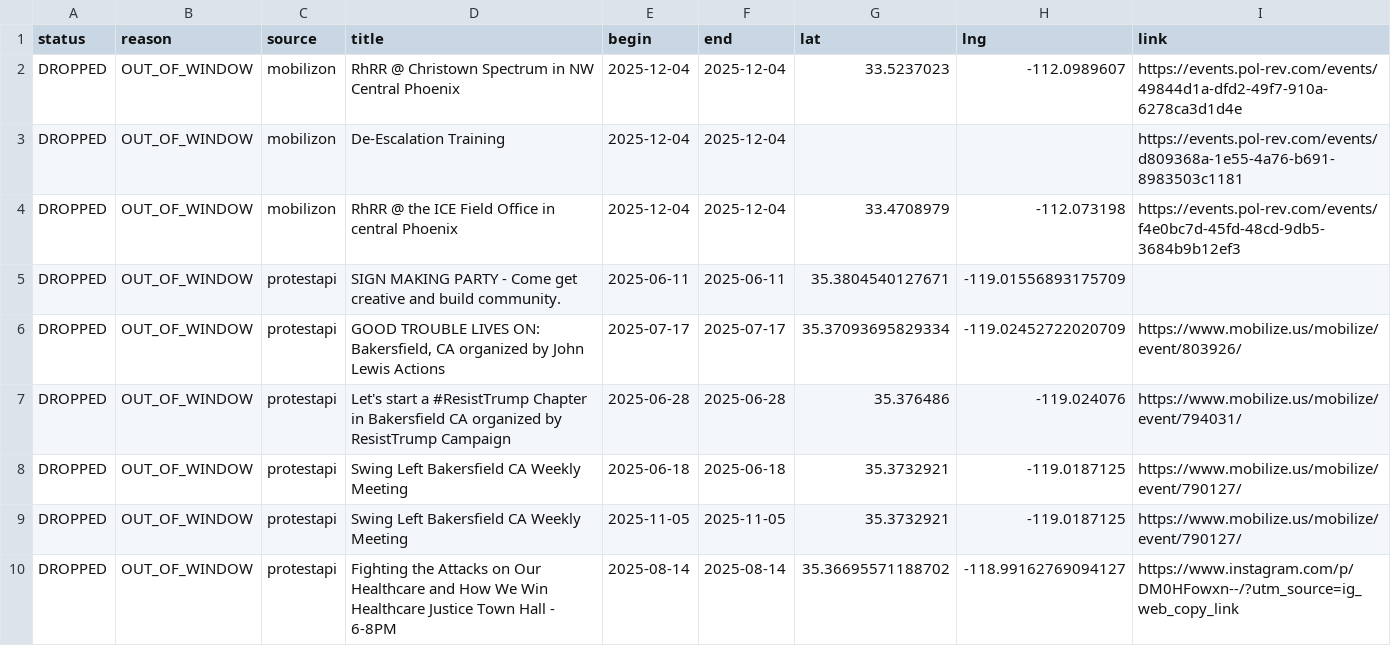
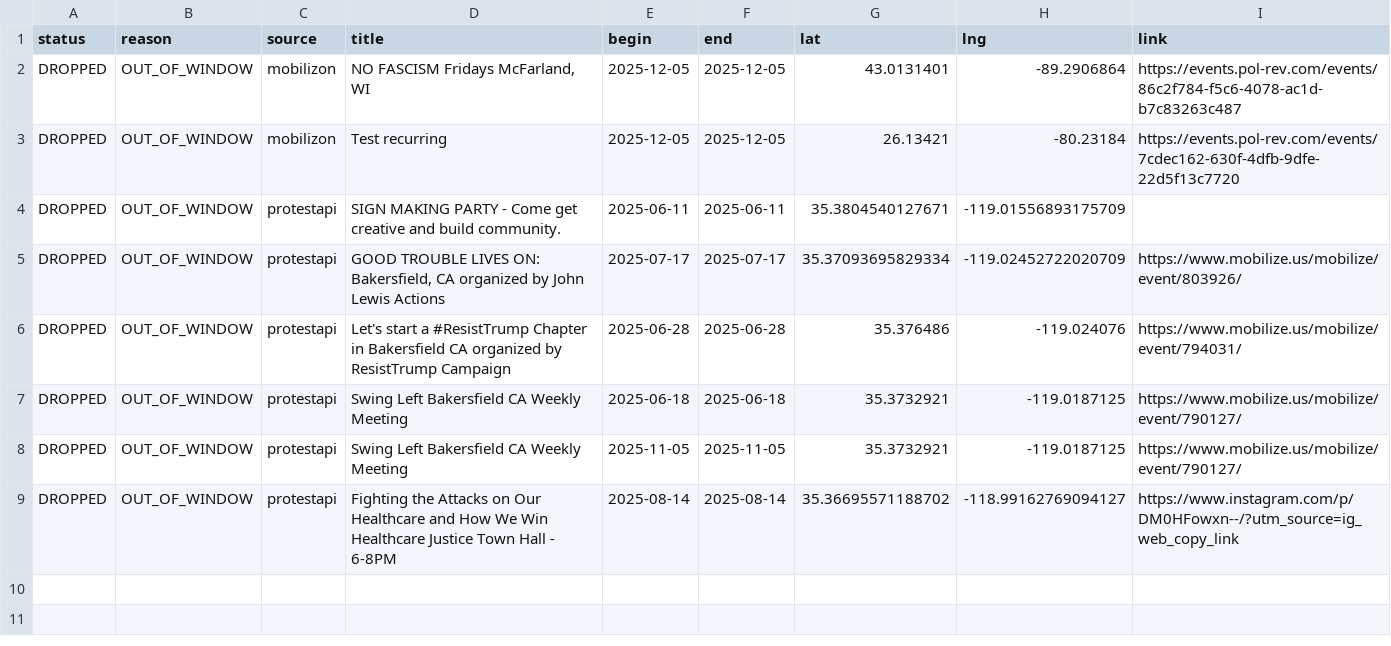
Before and after one commit to ConcernedCitizen2025/Project2025-Assistant, a CSV file: assets/data/discard_rows.csv, drawn as a sheet.

```diff
--- a/assets/data/discard_rows.csv
+++ b/assets/data/discard_rows.csv
@@ -1,5 +1,4 @@
 status,reason,source,title,begin,end,lat,lng,link
-"DROPPED","OUT_OF_WINDOW","mobilizon","RhRR @ Christown Spectrum in NW Central Phoenix","2025-12-04","2025-12-04","33.5237023","-112.0989607","https://events.pol-rev.com/events/49844d1a-dfd2-49f7-910a-6278ca3d1d4e"
-"DROPPED","OUT_OF_WINDOW","mobilizon","De-Escalation Training","2025-12-04","2025-12-04","","","https://events.pol-rev.com/events/d809368a-1e55-4a76-b691-8983503c1181"
-"DROPPED","OUT_OF_WINDOW","mobilizon","RhRR @ the ICE Field Office in central Phoenix","2025-12-04","2025-12-04","33.4708979","-112.073198","https://events.pol-rev.com/events/f4e0bc7d-45fd-48cd-9db5-3684b9b12ef3"
+"DROPPED","OUT_OF_WINDOW","mobilizon","NO FASCISM Fridays McFarland, WI","2025-12-05","2025-12-05","43.0131401","-89.2906864","https://events.pol-rev.com/events/86c2f784-f5c6-4078-ac1d-b7c83263c487"
+"DROPPED","OUT_OF_WINDOW","mobilizon","Test recurring","2025-12-05","2025-12-05","26.13421","-80.23184","https://events.pol-rev.com/events/7cdec162-630f-4dfb-9dfe-22d5f13c7720"
 "DROPPED","OUT_OF_WINDOW","protestapi","SIGN MAKING PARTY - Come get creative and build community.","2025-06-11","2025-06-11","35.3804540127671","-119.01556893175709",""
```
Also changed, not shown: 13 other files.
